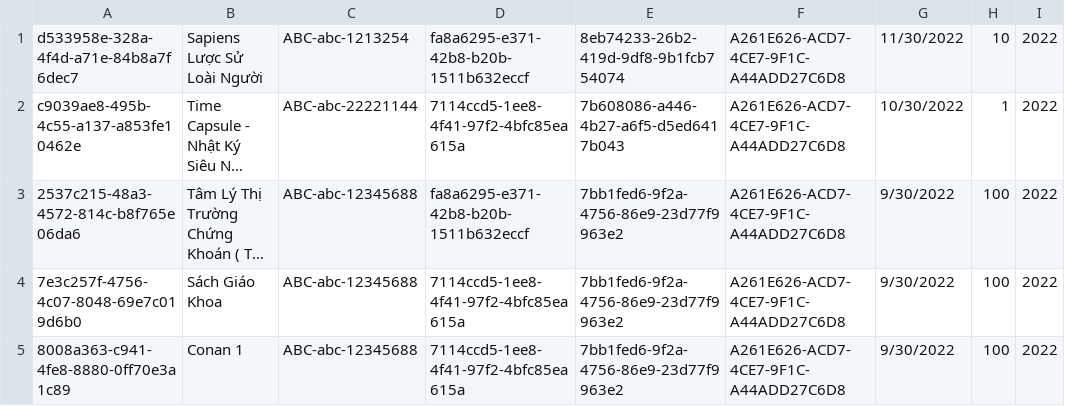
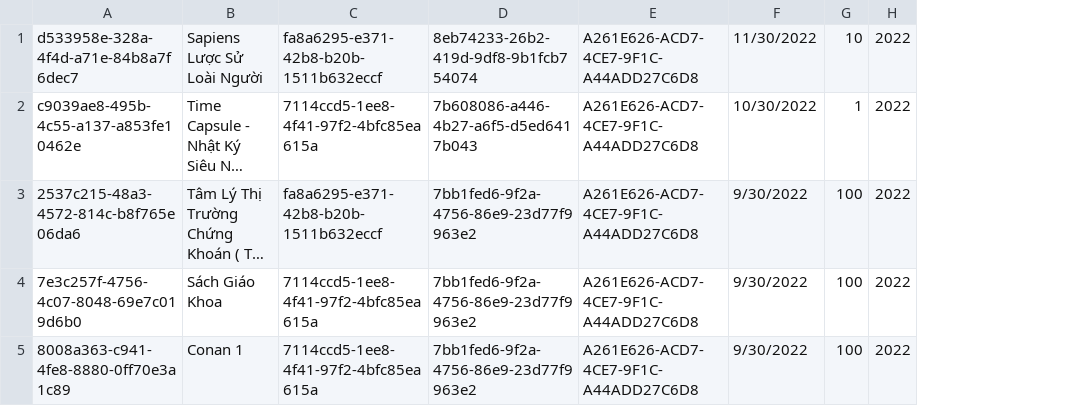
Before and after one commit to minhvan96/quan_ly_thu_vien_pttkpm, a CSV file: src/LibraryManagementSystem.App/Setup/Books.csv, drawn as a sheet; long unchanged cells end in …; the diff names each change by its address in the sheet, - before the commit and + after, or states it on an @@ line.

Commit message:
remove code field and bookstatus table

```diff
--- a/src/LibraryManagementSystem.App/Setup/Books.csv
+++ b/src/LibraryManagementSystem.App/Setup/Books.csv
-column C, rows 1-5: ABC-abc-1213254 | ABC-abc-22221144 | ABC-abc-12345688 | ABC-abc-12345688 | ABC-abc-12345688
```
Also changed, not shown: 15 other files.
